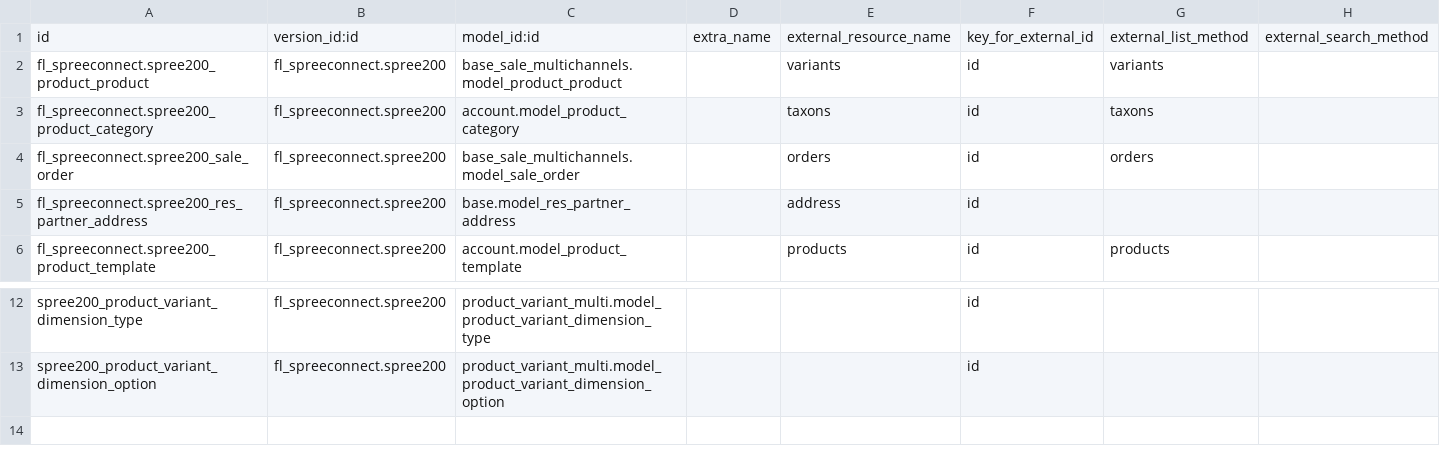
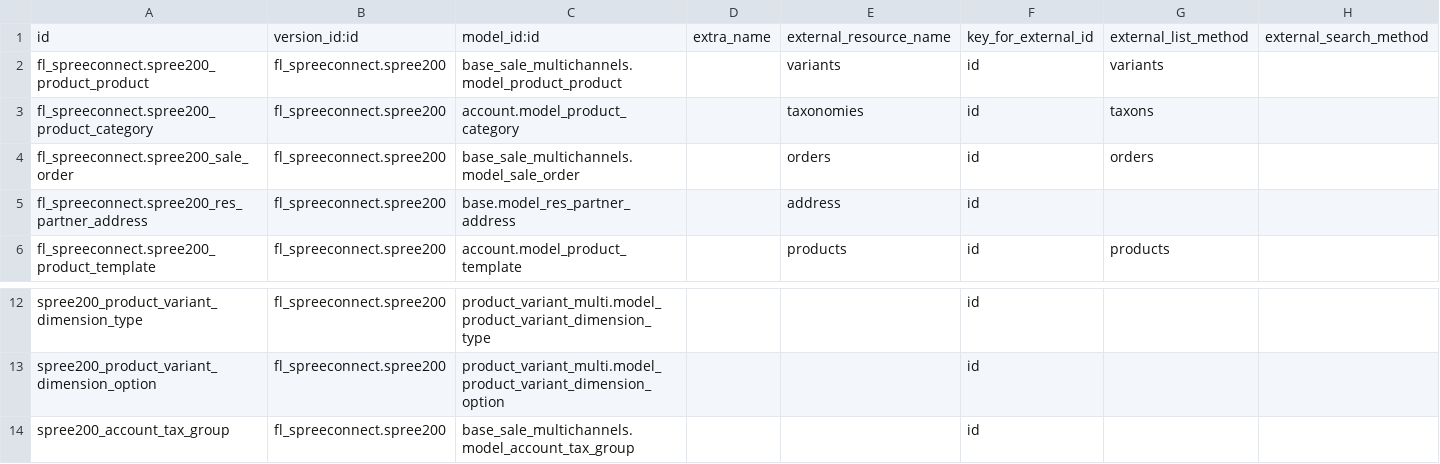
Before and after one commit to factorlibre/OpenERP-Spree-Connector, a CSV file: fl_spreeconnect/settings/2.0/external.mapping.template.csv, drawn as a sheet; only a part is shown, gaps mark what is left out; rows hold the shown columns only; the diff names each change by its address in the sheet, - before the commit and + after, or states it on an @@ line.

```diff
--- a/fl_spreeconnect/settings/2.0/external.mapping.template.csv
+++ b/fl_spreeconnect/settings/2.0/external.mapping.template.csv
-E3: taxons
+E3: taxonomies
+row 14: spree200_account_tax_group | fl_spreeconnect.spree200 | base_sale_multichannels.model_account_tax_group |  |  | id
```
Also changed, not shown: fl_spreeconnect/settings/2.0/external.mappinglines.template.csv, 1 other file.
